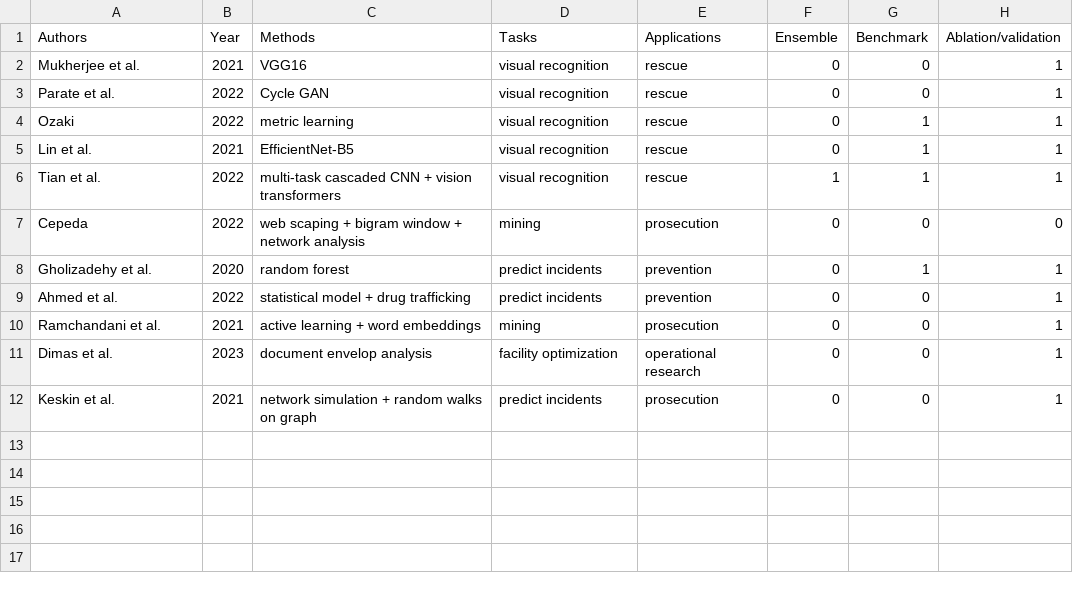
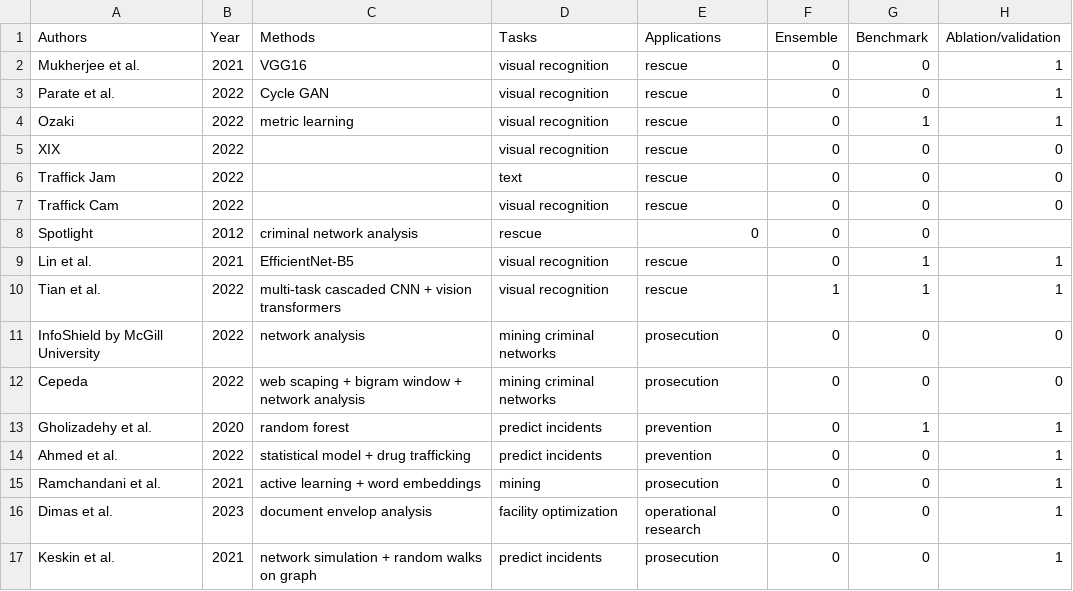
Before and after one commit to tcw1470/HT, a CSV file: meta_data/my_lit_review.csv, drawn as a sheet.

Commit message:
Update my_lit_review.csv

```diff
--- a/meta_data/my_lit_review.csv
+++ b/meta_data/my_lit_review.csv
@@ -4,5 +4,10 @@ Parate et al., 2022, Cycle GAN, visual recognition, rescue, 0, 0, 1
 Ozaki, 2022, metric learning,  visual recognition, rescue, 0, 1, 1
+XIX, 2022, , visual recognition, rescue, 0, 0, 0
+Traffick Jam, 2022, , text, rescue, 0, 0, 0
+Traffick Cam, 2022, , visual recognition, rescue, 0, 0, 0
+Spotlight, 2012, criminal network analysis, rescue, 0, 0, 0
 Lin et al., 2021, EfficientNet-B5, visual recognition, rescue, 0, 1, 1
 Tian et al., 2022, multi-task cascaded CNN + vision transformers, visual recognition, rescue, 1, 1, 1
-Cepeda, 2022, web scaping + bigram window + network analysis, mining, prosecution, 0, 0, 0
+InfoShield by McGill University, 2022, network analysis, mining criminal networks, prosecution, 0, 0, 0
+Cepeda, 2022, web scaping + bigram window + network analysis, mining criminal networks, prosecution, 0, 0, 0
 Gholizadehy et al., 2020, random forest, predict incidents, prevention, 0, 1, 1
```
